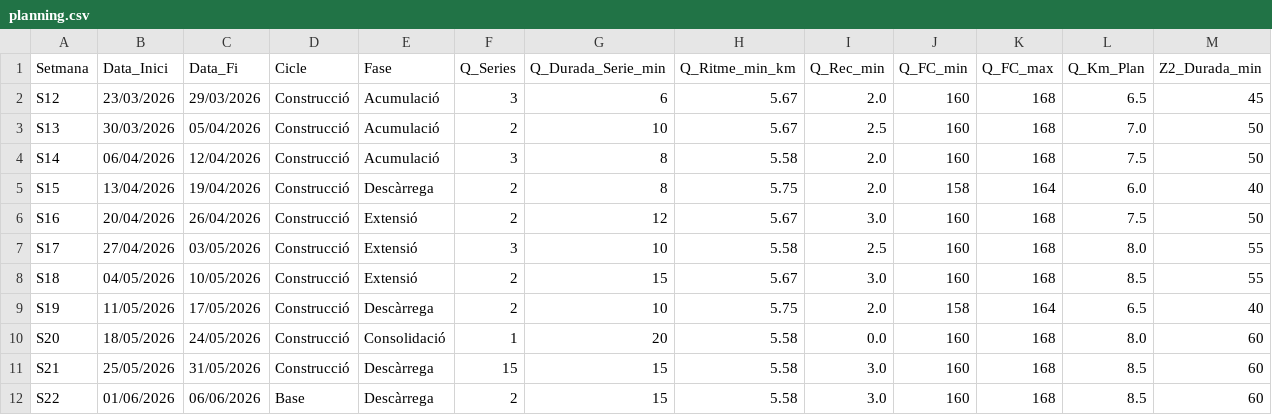
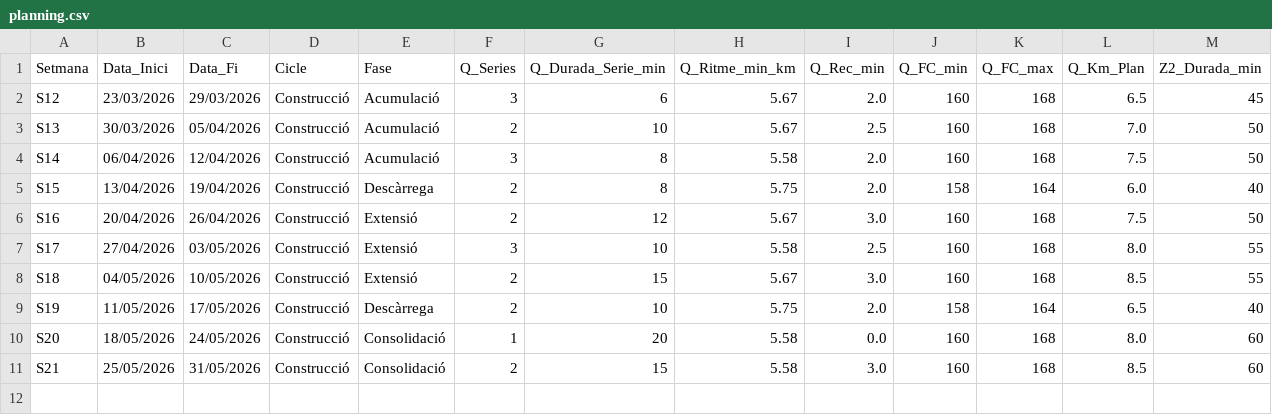
Before and after one commit to BIRPauSorrosal/suunto-coach-parser, a CSV file: docs/data/planning.csv, drawn as a sheet; only a part is shown; rows hold the shown columns only; the diff names each change by its address in the sheet, - before the commit and + after, or states it on an @@ line.

Commit message:
feat: planning correction

```diff
--- a/docs/data/planning.csv
+++ b/docs/data/planning.csv
-E11 (Fase): Descàrrega
+E11 (Fase): Consolidació
-F11 (Q_Series): 15
+F11 (Q_Series): 2
-row 12: S22 | 01/06/2026 | 06/06/2026 | Base | Descàrrega | 2 | 15 | 5.58 | 3.0 | 160 | 168 | 8.5 | 60
```
